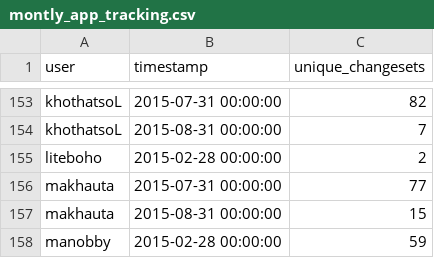
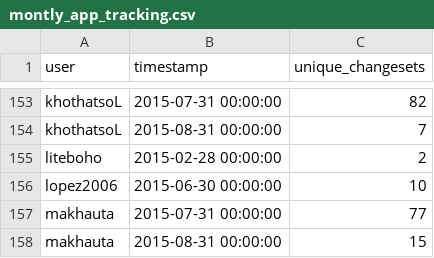
Before and after one commit to rustyb/osm-meta-util, a CSV file: montly_app_tracking.csv, drawn as a sheet; only a part is shown, gaps mark what is left out; the shorter side is filled out with more unchanged rows.

Commit message:
update Lopez username to correct one lopez2006

```diff
--- a/montly_app_tracking.csv
+++ b/montly_app_tracking.csv
@@ -155,2 +155,3 @@ khothatsoL,2015-08-31 00:00:00,7
 liteboho,2015-02-28 00:00:00,2
+lopez2006,2015-06-30 00:00:00,10
 makhauta,2015-07-31 00:00:00,77
```
Also changed, not shown: app_total_edits_by_type.csv, csv/district_rannking.csv, 1 other file.
